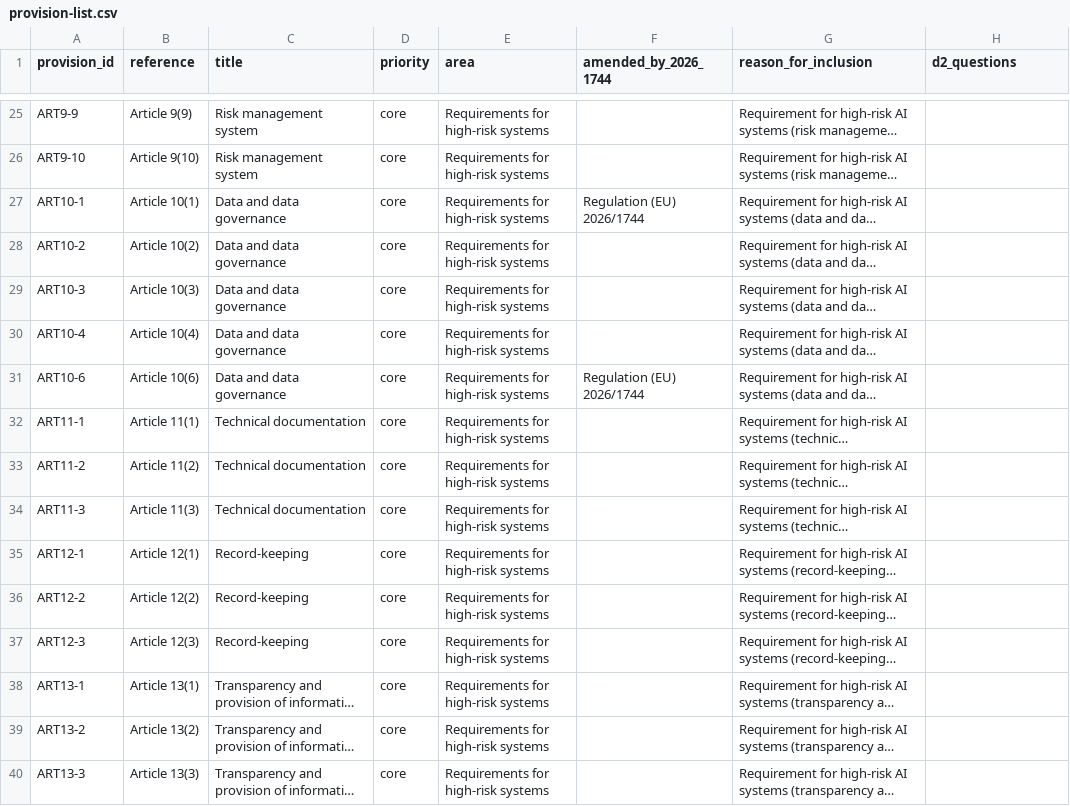
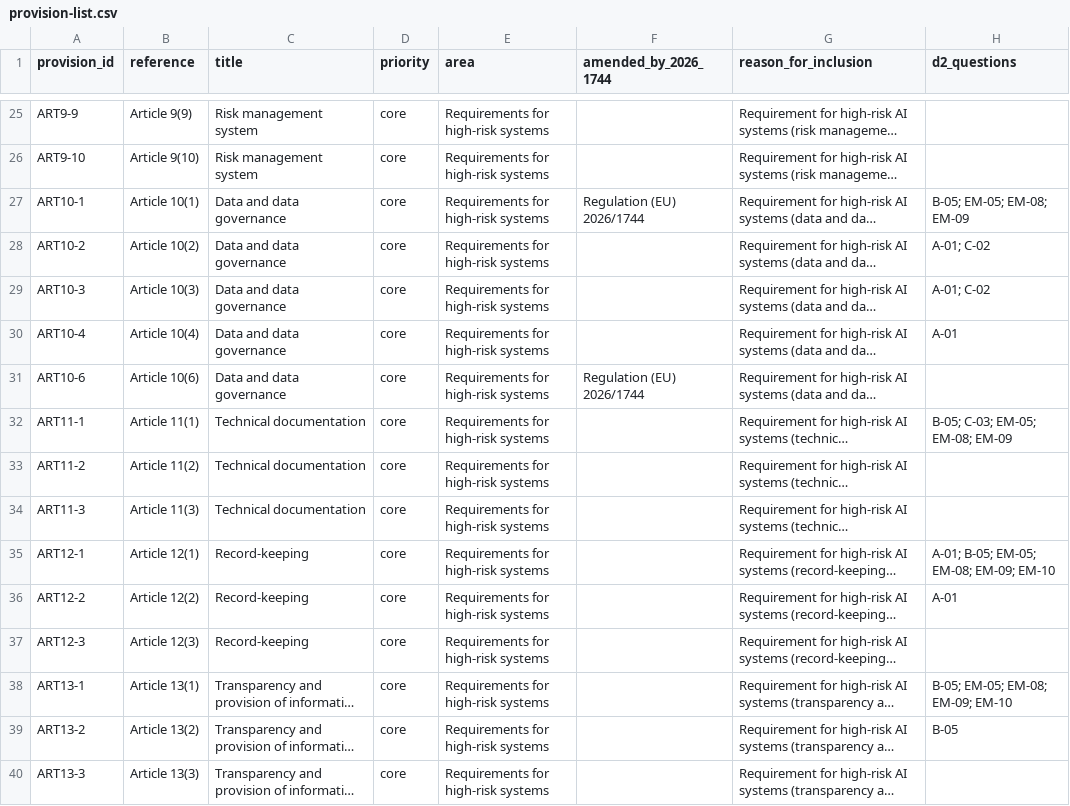
Before and after one commit to ELIZA-DI502/ELIZA_DI502_ORGANIZATION, a CSV file: data/provision-list.csv, drawn as a sheet; only a part is shown, gaps mark what is left out; long unchanged cells end in …; the diff covers the shown part only; the diff names each change by its address in the sheet, - before the commit and + after, or states it on an @@ line.

Commit message:
KAN-84: map provision list to D2 questions

```diff
--- a/data/provision-list.csv
+++ b/data/provision-list.csv
-H27 (d2_questions): (empty)
+H27 (d2_questions): B-05; EM-05; EM-08; EM-09
-H28:H29 (d2_questions): (empty)
+H28:H29 (d2_questions): A-01; C-02
-H30 (d2_questions): (empty)
+H30 (d2_questions): A-01
-H32 (d2_questions): (empty)
+H32 (d2_questions): B-05; C-03; EM-05; EM-08; EM-09
-H35 (d2_questions): (empty)
+H35 (d2_questions): A-01; B-05; EM-05; EM-08; EM-09; EM-10
-H36 (d2_questions): (empty)
+H36 (d2_questions): A-01
-H38 (d2_questions): (empty)
+H38 (d2_questions): B-05; EM-05; EM-08; EM-09; EM-10
-H39 (d2_questions): (empty)
+H39 (d2_questions): B-05
```
Also changed, not shown: 39 edited cells elsewhere in this file, 1 other file.
